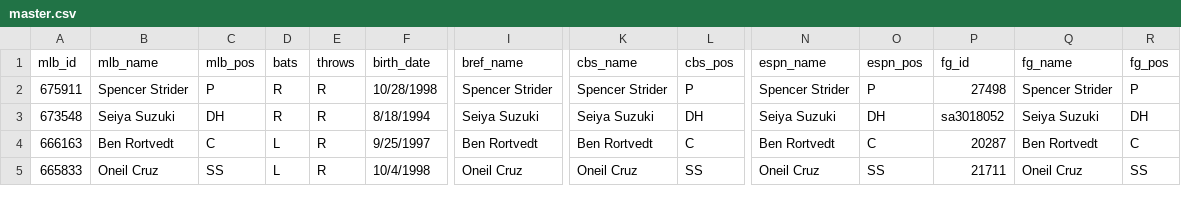
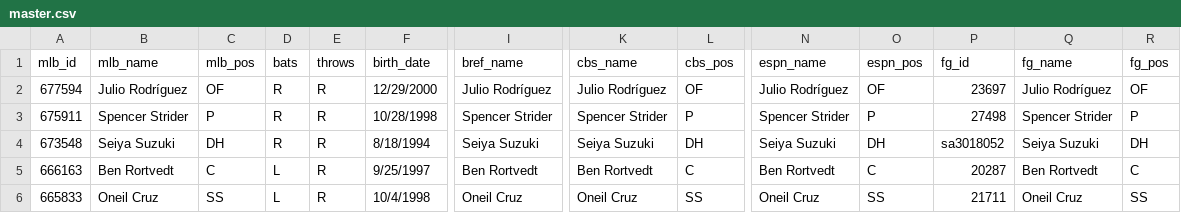
Before and after one commit to spilchen/baseball_id_db, a CSV file: master.csv, drawn as a sheet; only a part is shown, gaps mark what is left out; rows hold the shown columns only; the diff names each change by its address in the sheet, - before the commit and + after, or states it on an @@ line.

Commit message:
Add: Julio Rodriguez

```diff
--- a/master.csv
+++ b/master.csv
+row 2: 677594 | Julio Rodríguez | OF | R | R | 12/29/2000 | Julio Rodríguez | Julio Rodríguez | OF | Julio Rodríguez | OF | 23697 | Julio Rodríguez | OF
```
